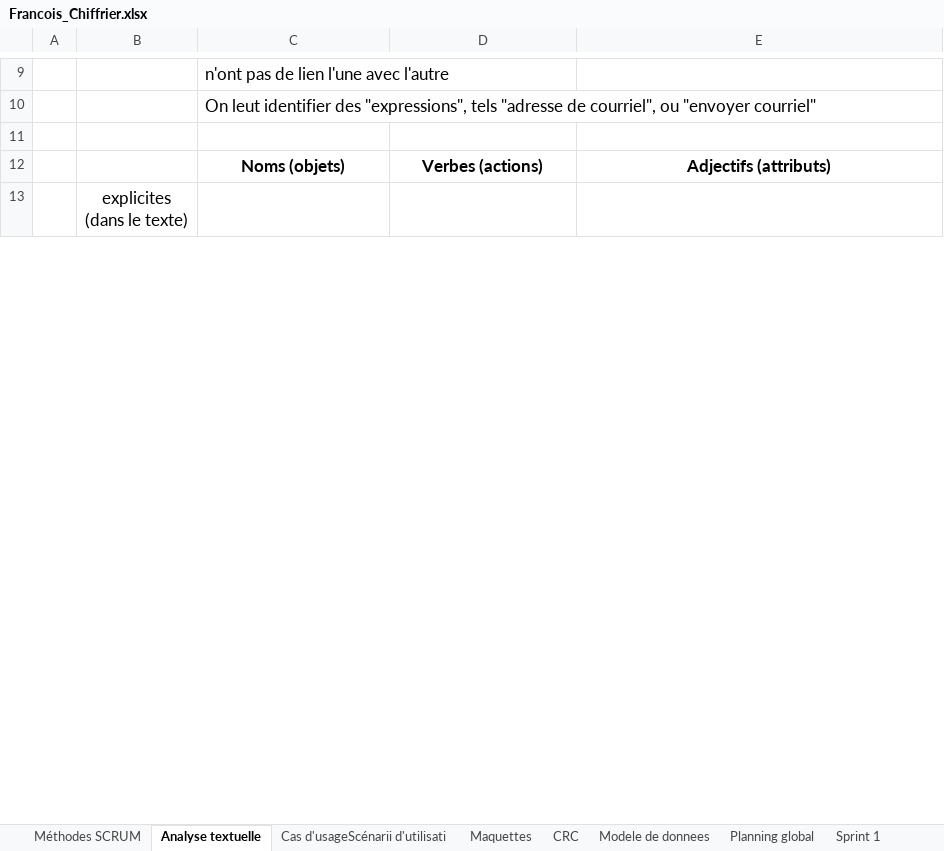
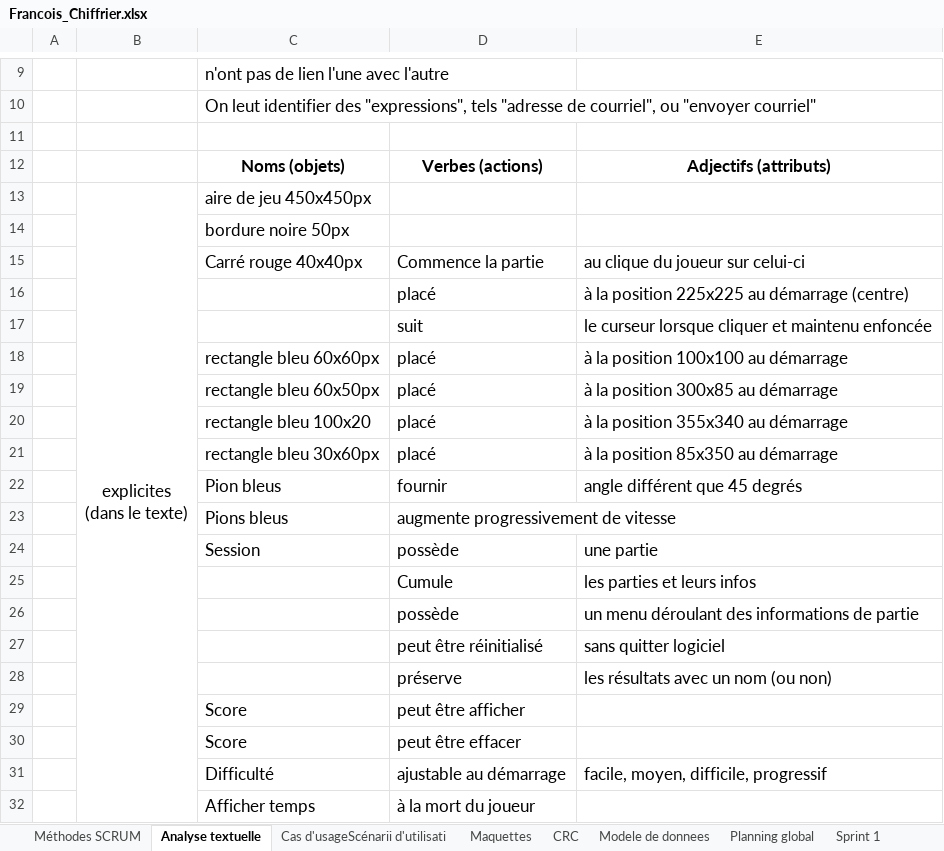
Before and after one commit to bettina-sarah/Carre_rouge, an Excel workbook: Francois_Chiffrier.xlsx, sheet Analyse textuelle, drawn as a sheet; only a part is shown, gaps mark what is left out; values as stored, in another font and other column widths than the file's, no borders; removed rows and columns are numbered as before the commit, all else as after; the diff covers the shown part only; the diff names each change by its address in the sheet, - before the commit and + after, or states it on an @@ line.

```diff
--- a/Francois_Chiffrier.xlsx (sheet Analyse textuelle)
+++ b/Francois_Chiffrier.xlsx (sheet Analyse textuelle)
-B13:B21 merged
+B13:B32 merged
-C13: (empty)
+C13: aire de jeu 450x450px
+row 14:  |  | bordure noire 50px
+row 15:  |  | Carré rouge 40x40px | Commence la partie | au clique du joueur sur celui-ci
+row 16:  |  |  | placé | à la position 225x225 au démarrage (centre)
+row 17:  |  |  | suit | le curseur lorsque cliquer et maintenu enfoncée
+row 18:  |  | rectangle bleu 60x60px | placé | à la position 100x100 au démarrage
+row 19:  |  | rectangle bleu 60x50px | placé | à la position 300x85 au démarrage
+row 20:  |  | rectangle bleu 100x20 | placé | à la position 355x340 au démarrage
+row 21:  |  | rectangle bleu 30x60px | placé | à la position 85x350 au démarrage
+row 22:  |  | Pion bleus | fournir | angle différent que 45 degrés
+row 23:  |  | Pions bleus | augmente progressivement de vitesse
+row 24:  |  | Session | possède | une partie
+row 25:  |  |  | Cumule | les parties et leurs infos
+row 26:  |  |  | possède | un menu déroulant des informations de partie
+row 27:  |  |  | peut être réinitialisé | sans quitter logiciel
+row 28:  |  |  | préserve | les résultats avec un nom (ou non)
+row 29:  |  | Score | peut être afficher
+row 30:  |  | Score | peut être effacer
+row 31:  |  | Difficulté | ajustable au démarrage | facile, moyen, difficile, progressif
+row 32:  |  | Afficher temps | à la mort du joueur
```
Also changed, not shown: 22 added rows, 3 removed rows, 7 edited cells and merged cells elsewhere in this sheet, sheet Maquettes, sheet CRC, sheet Cas d'usageScénarii d'utilisati, sheet Modele de donnees, 1 other file.
